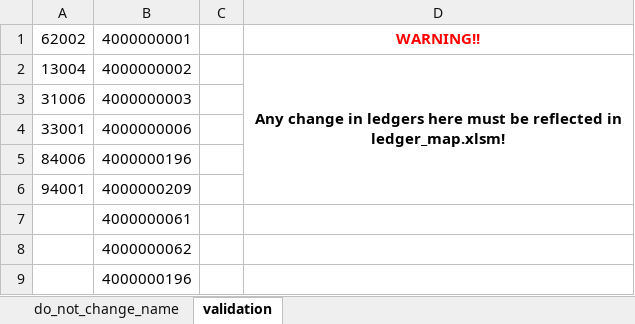
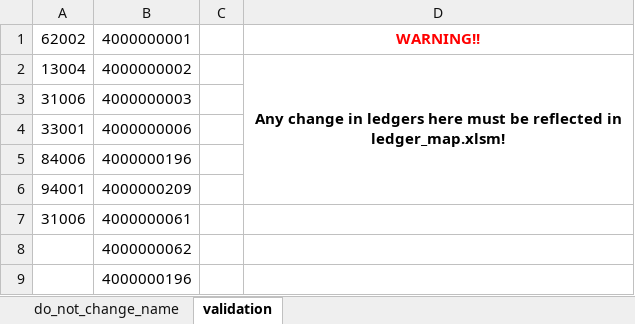
Before and after one commit to tbeaudouin05/booking_app, an Excel workbook: 2_input/item_price_commission_format/ipt_format.xlsm, sheet validation, drawn as a sheet; values as stored, in another font and other column widths than the file's, no borders; the diff names each change by its address in the sheet, - before the commit and + after, or states it on an @@ line.

```diff
--- a/2_input/item_price_commission_format/ipt_format.xlsm (sheet validation)
+++ b/2_input/item_price_commission_format/ipt_format.xlsm (sheet validation)
-A7: (empty)
+A7: 31006
```
Also changed, not shown: sheet do_not_change_name, 2_input/benef_code_map.xlsm, 2_input/item_price_commission_format/ipc_ipt_commission_format.xlsm, 12 other files.
